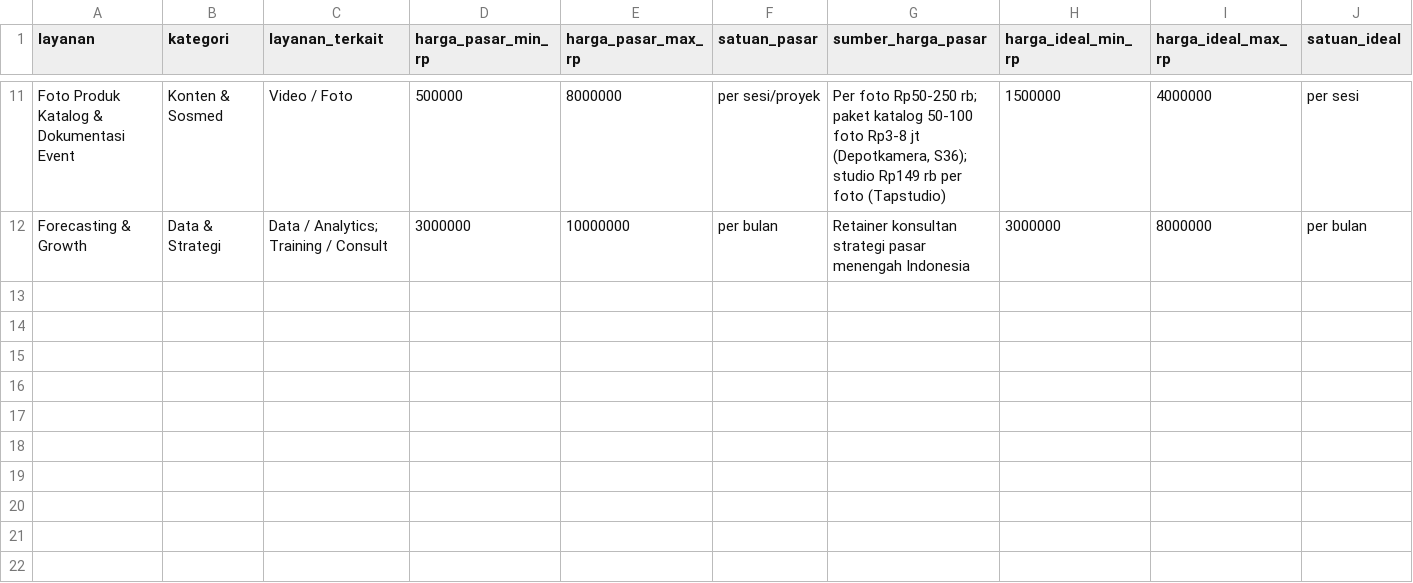
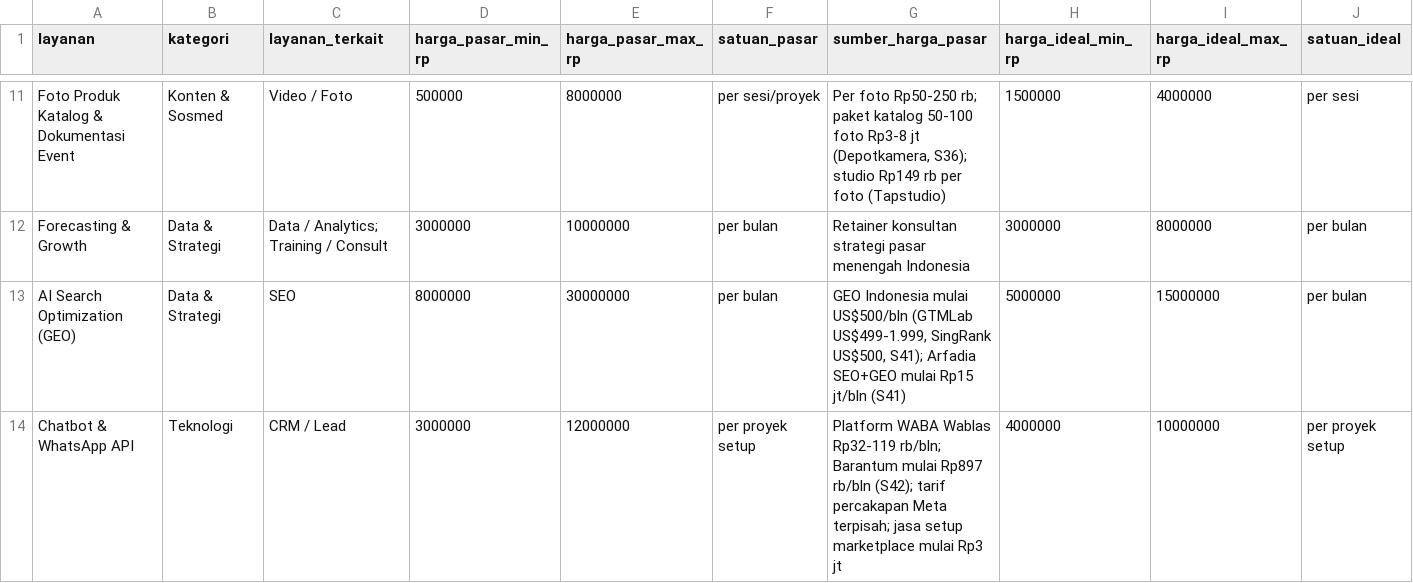
Before and after one commit to akmlrhim/01-marketing-analysis, a CSV file: research/data/impost-layanan.csv, drawn as a sheet; only a part is shown, gaps mark what is left out; rows hold the shown columns only; the diff names each change by its address in the sheet, - before the commit and + after, or states it on an @@ line.

```diff
--- a/research/data/impost-layanan.csv
+++ b/research/data/impost-layanan.csv
+row 13: AI Search Optimization (GEO) | Data & Strategi | SEO | 8000000 | 30000000 | per bulan | GEO Indonesia mulai US$500/bln (GTMLab US$499-1.999, SingRank US$500, S41); Arfadia SEO+GEO mulai Rp15 jt/bln (S41) | 5000000 | 15000000 | per bulan
+row 14: Chatbot & WhatsApp API | Teknologi | CRM / Lead | 3000000 | 12000000 | per proyek setup | Platform WABA Wablas Rp32-119 rb/bln; Barantum mulai Rp897 rb/bln (S42); tarif percakapan Meta terpisah; jasa setup marketplace mulai Rp3 jt | 4000000 | 10000000 | per proyek setup
```
Also changed, not shown: research/data/channel-matrix.csv, research/data/pain-point.csv, 2 other files.
